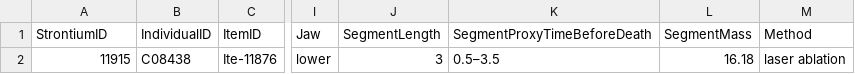
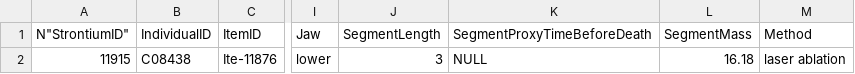
Before and after one commit to BIADwiki/BIADwiki, a CSV file: tools/templates/Strontium.csv, drawn as a sheet; only a part is shown, gaps mark what is left out; the diff names each change by its address in the sheet, - before the commit and + after, or states it on an @@ line.

```diff
--- a/tools/templates/Strontium.csv
+++ b/tools/templates/Strontium.csv
-A1: StrontiumID
+A1: N"StrontiumID"
-K2 (SegmentProxyTimeBeforeDeath): 0.5–3.5
+K2 (SegmentProxyTimeBeforeDeath): NULL
```
Also changed, not shown: tools/templates/ABotPhases.csv, tools/templates/ABotSamples.csv, 22 other files.
